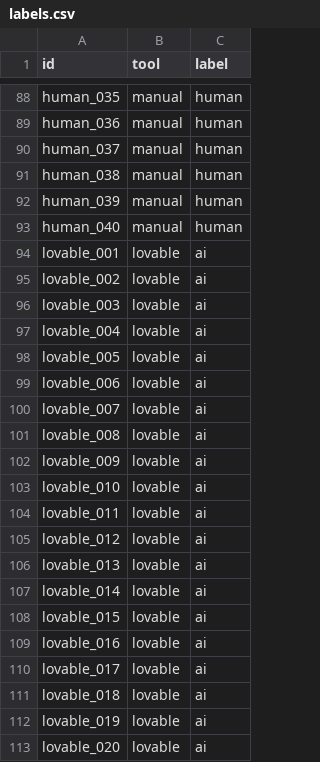
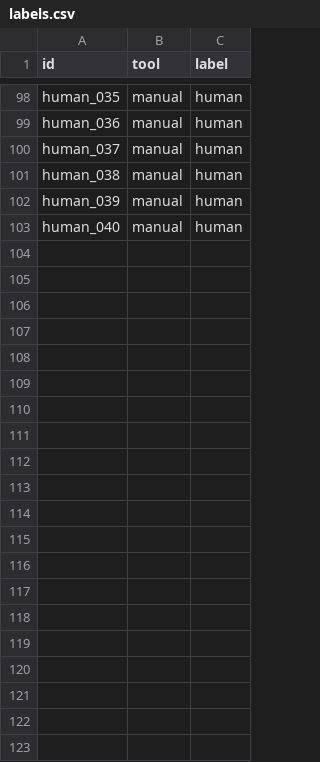
Before and after one commit to muneebkk/webtraceai, a CSV file: dataset/labels.csv, drawn as a sheet; only a part is shown, gaps mark what is left out; the diff covers the shown part only.

Commit message:
updated labels.csv

```diff
--- a/dataset/labels.csv
+++ b/dataset/labels.csv
@@ -93,21 +103 @@ human_039,manual,human
 human_040,manual,human
-lovable_001,lovable,ai
-lovable_002,lovable,ai
-lovable_003,lovable,ai
-lovable_004,lovable,ai
-lovable_005,lovable,ai
-lovable_006,lovable,ai
-lovable_007,lovable,ai
-lovable_008,lovable,ai
-lovable_009,lovable,ai
-lovable_010,lovable,ai
-lovable_011,lovable,ai
-lovable_012,lovable,ai
-lovable_013,lovable,ai
-lovable_014,lovable,ai
-lovable_015,lovable,ai
-lovable_016,lovable,ai
-lovable_017,lovable,ai
-lovable_018,lovable,ai
-lovable_019,lovable,ai
-lovable_020,lovable,ai
```
Also changed, not shown: 10 added rows elsewhere in this file.
